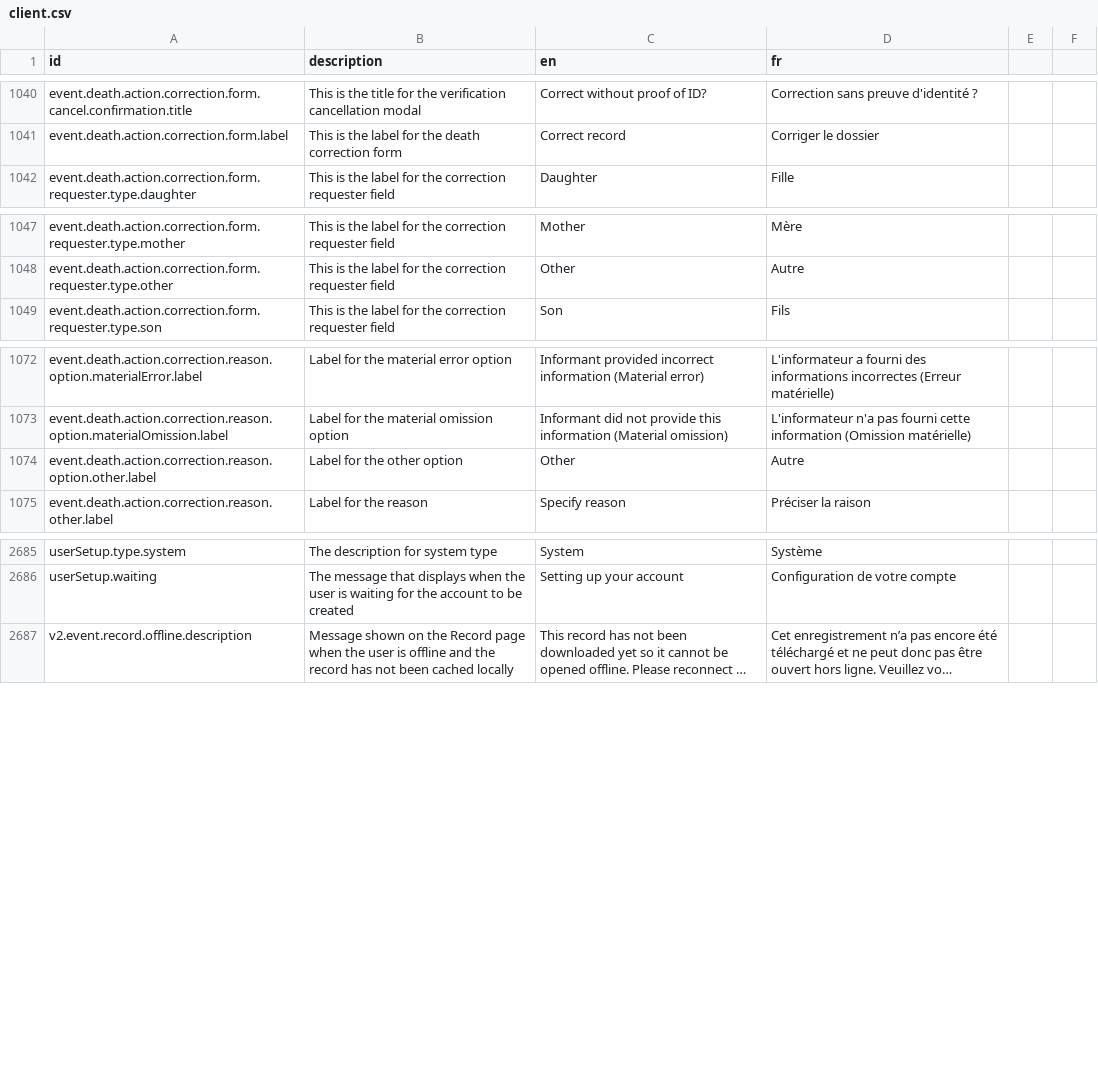
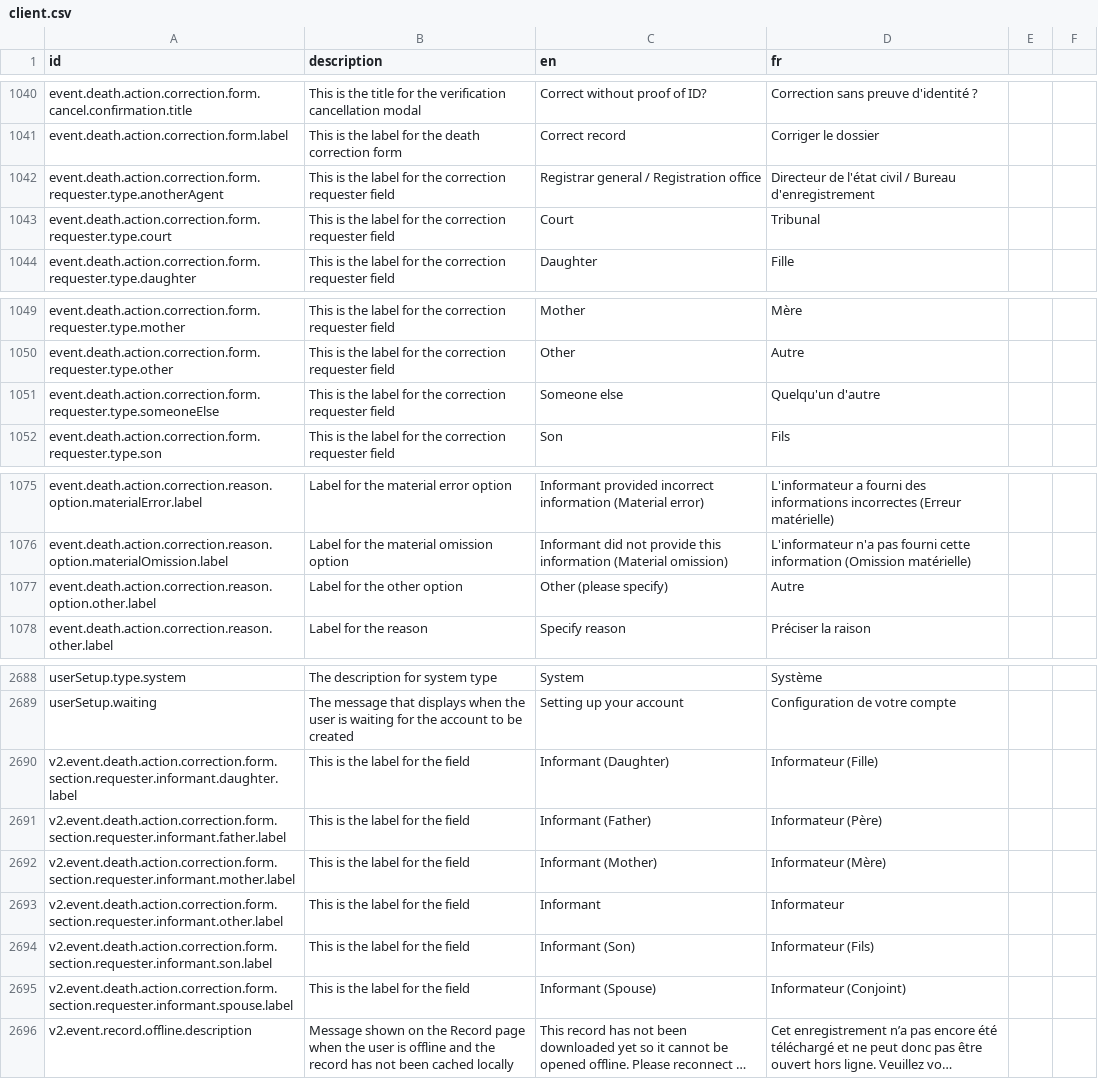
Before and after one commit to opencrvs/opencrvs-countryconfig, a CSV file: src/translations/client.csv, drawn as a sheet; only a part is shown, gaps mark what is left out; long unchanged cells end in …; addresses are those after the commit; the diff names each change by its address in the sheet, - before the commit and + after, or states it on an @@ line.

Commit message:
Merged PR 86: Updated Options in dropdowns in Correction Details Page in Correction Form of Death Event
- Update options for death correction form requester options
- Add labels for additional correction requester types in death event form

Related work items: #58

```diff
--- a/src/translations/client.csv
+++ b/src/translations/client.csv
+row 1042: event.death.action.correction.form.requester.type.anotherAgent | This is the label for the correction requester field | Registrar general / Registration office | Directeur de l'état civil / Bureau d'enregistrement
+row 1043: event.death.action.correction.form.requester.type.court | This is the label for the correction requester field | Court | Tribunal
+row 1051: event.death.action.correction.form.requester.type.someoneElse | This is the label for the correction requester field | Someone else | Quelqu'un d'autre
-C1077 (en): Other
+C1077 (en): Other (please specify)
+row 2690: v2.event.death.action.correction.form.section.requester.informant.daughter.label | This is the label for the field | Informant (Daughter) | Informateur (Fille)
+row 2691: v2.event.death.action.correction.form.section.requester.informant.father.label | This is the label for the field | Informant (Father) | Informateur (Père)
+row 2692: v2.event.death.action.correction.form.section.requester.informant.mother.label | This is the label for the field | Informant (Mother) | Informateur (Mère)
+row 2693: v2.event.death.action.correction.form.section.requester.informant.other.label | This is the label for the field | Informant | Informateur
+row 2694: v2.event.death.action.correction.form.section.requester.informant.son.label | This is the label for the field | Informant (Son) | Informateur (Fils)
+row 2695: v2.event.death.action.correction.form.section.requester.informant.spouse.label | This is the label for the field | Informant (Spouse) | Informateur (Conjoint)
```
Also changed, not shown: 2 other files.
